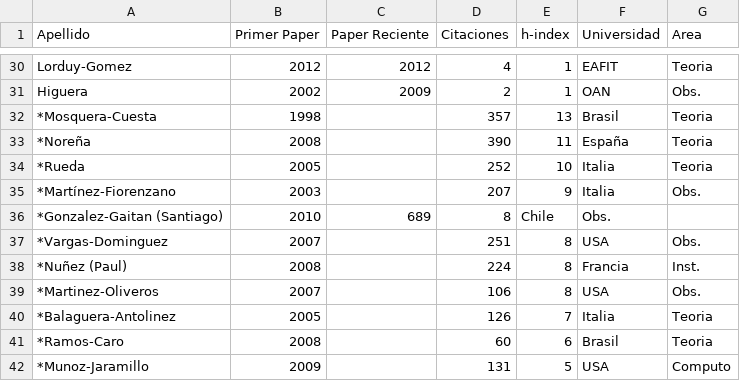
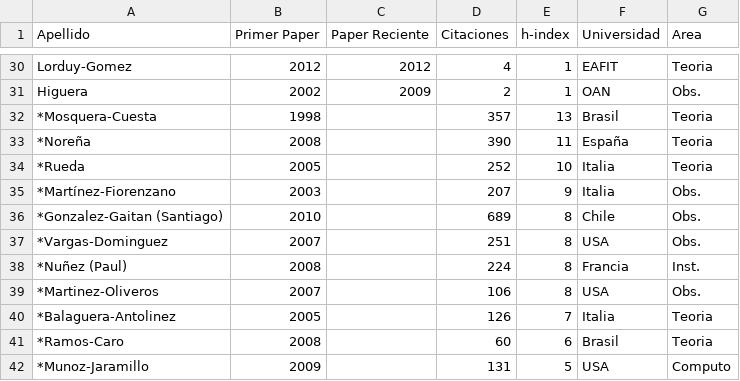
Before and after one commit to ColombianAstronomy/ProductividadAstronomica, a CSV file: ADS_stats_colombia.csv, drawn as a sheet; only a part is shown, gaps mark what is left out.

```diff
--- a/ADS_stats_colombia.csv
+++ b/ADS_stats_colombia.csv
@@ -35,3 +35,3 @@ Higuera 	,	2002,	2009, 2,		1,	OAN, Obs.
 *Martínez-Fiorenzano, 	2003,	,207,		9, Italia, Obs.
-*Gonzalez-Gaitan (Santiago),2010, 689, 		8, Chile, Obs. 	
+*Gonzalez-Gaitan (Santiago),2010, , 689, 		8, Chile, Obs. 	
 *Vargas-Dominguez,	2007,	,251,		8, USA, Obs.
```
